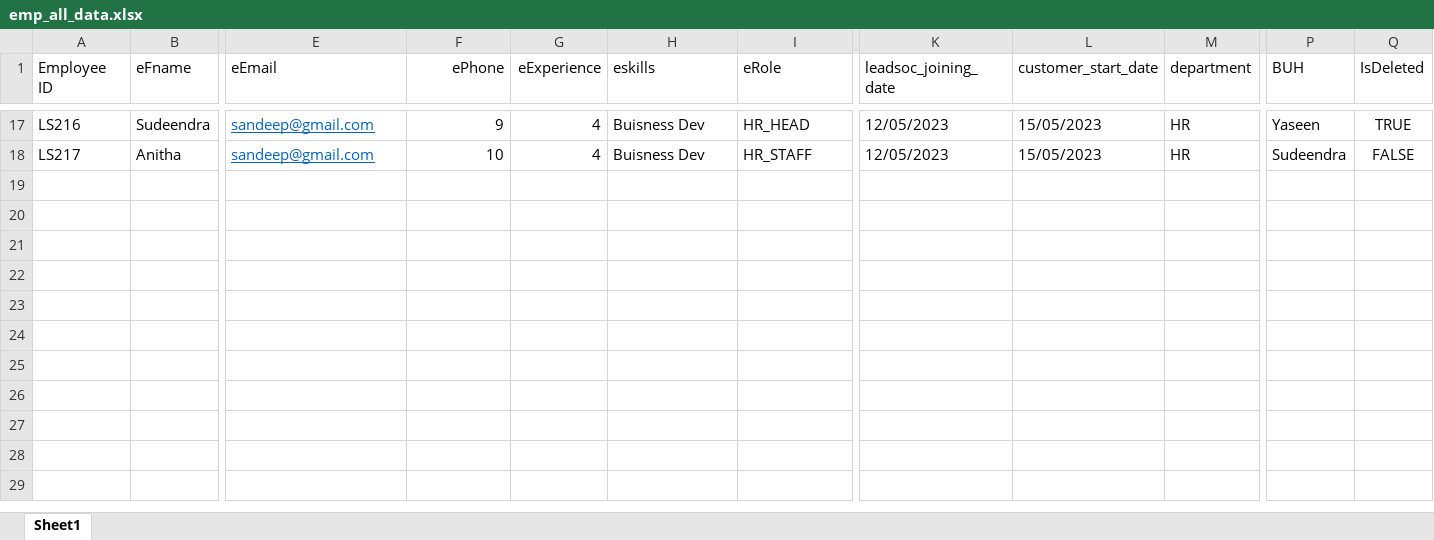
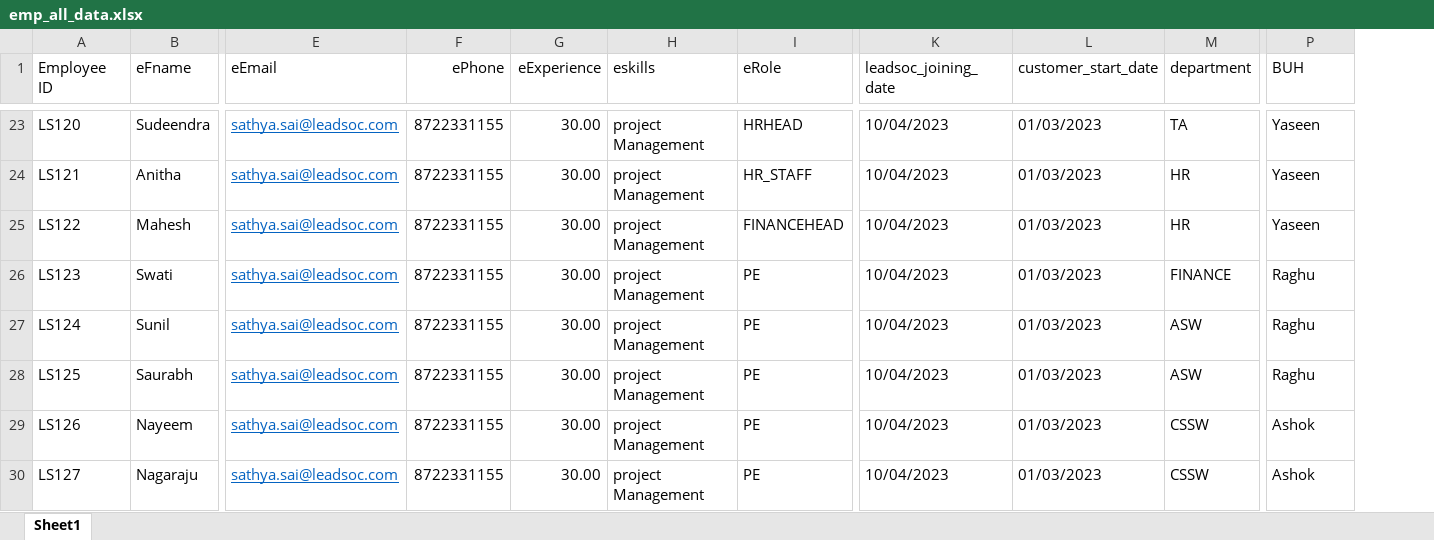
Before and after one commit to Shashwat2802/CRM, an Excel workbook: sample_csv/emp_all_data.xlsx, sheet Sheet1, drawn as a sheet; only a part is shown, gaps mark what is left out; values as stored, in another font and other column widths than the file's, no borders; charts and pictures not drawn; removed rows and columns are numbered as before the commit, all else as after; rows hold the shown columns only; the diff covers the shown part only; the diff names each change by its address in the sheet, - before the commit and + after, or states it on an @@ line.

Commit message:
emp data

```diff
--- a/sample_csv/emp_all_data.xlsx (sheet Sheet1)
+++ b/sample_csv/emp_all_data.xlsx (sheet Sheet1)
-column Q (IsDeleted), rows 17-18: TRUE | FALSE
-A23 (Employee ID): LS216
+A23 (Employee ID): LS120
-E23:E24 (eEmail): sandeep@gmail.com
+E23:E24 (eEmail): sathya.sai@leadsoc.com
-F23 (ePhone): 9
+F23 (ePhone): 8722331155
-G23:G24 (eExperience): 4
+G23:G24 (eExperience): 30.00
-H23:H24 (eskills): Buisness Dev
+H23:H24 (eskills): project Management
-I23 (eRole): HR_HEAD
+I23 (eRole): HRHEAD
-K23:K24 (leadsoc_joining_date): 12/05/2023
+K23:K24 (leadsoc_joining_date): 10/04/2023
-L23:L24 (customer_start_date): 15/05/2023
+L23:L24 (customer_start_date): 01/03/2023
-M23 (department): HR
+M23 (department): TA
-A24 (Employee ID): LS217
+A24 (Employee ID): LS121
-F24 (ePhone): 10
+F24 (ePhone): 8722331155
-P24 (BUH): Sudeendra
+P24 (BUH): Yaseen
+row 25: LS122 | Mahesh | sathya.sai@leadsoc.com | 8722331155 | 30.00 | project Management | FINANCEHEAD | 10/04/2023 | 01/03/2023 | HR | Yaseen
+row 26: LS123 | Swati | sathya.sai@leadsoc.com | 8722331155 | 30.00 | project Management | PE | 10/04/2023 | 01/03/2023 | FINANCE | Raghu
+row 27: LS124 | Sunil | sathya.sai@leadsoc.com | 8722331155 | 30.00 | project Management | PE | 10/04/2023 | 01/03/2023 | ASW | Raghu
+row 28: LS125 | Saurabh | sathya.sai@leadsoc.com | 8722331155 | 30.00 | project Management | PE | 10/04/2023 | 01/03/2023 | ASW | Raghu
+row 29: LS126 | Nayeem | sathya.sai@leadsoc.com | 8722331155 | 30.00 | project Management | PE | 10/04/2023 | 01/03/2023 | CSSW | Ashok
+row 30: LS127 | Nagaraju | sathya.sai@leadsoc.com | 8722331155 | 30.00 | project Management | PE | 10/04/2023 | 01/03/2023 | CSSW | Ashok
```
Also changed, not shown: 16 added rows, 10 removed rows, 43 edited cells and cell formats elsewhere in this sheet, formulas that keep their value, charts or pictures.
